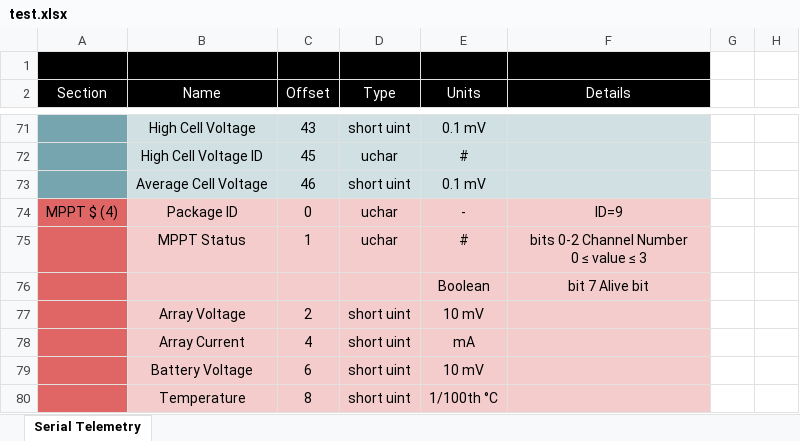
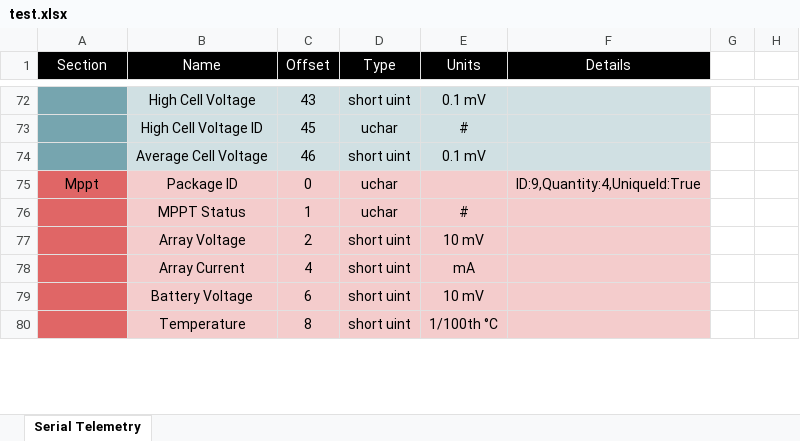
Before and after one commit to UCSolarCarTeam/Helios-Packet-Parser, an Excel workbook: test.xlsx, sheet Serial Telemetry, drawn as a sheet; only a part is shown, gaps mark what is left out; values as stored, in another font and other column widths than the file's, no borders; removed rows and columns are numbered as before the commit, all else as after; ↵ is a line break in a cell; the diff covers the shown part only; the diff names each change by its address in the sheet, - before the commit and + after, or states it on an @@ line.

```diff
--- a/test.xlsx (sheet Serial Telemetry)
+++ b/test.xlsx (sheet Serial Telemetry)
-row 1: (empty)
-A75 (Section): MPPT $ (4)
+A75 (Section): Mppt
-E75 (Units): -
+E75 (Units): (empty)
-F75 (Details): ID=9
+F75 (Details): ID:9,Quantity:4,UniqueId:True
-F76 (Details): bits 0-2 Channel Number ↵ 0 ≤ value ≤ 3
+F76 (Details): (empty)
-row 76:  |  |  |  | Boolean | bit 7 Alive bit
```
Also changed, not shown: 2 added rows and 44 edited cells elsewhere in this sheet, 1 other file.
